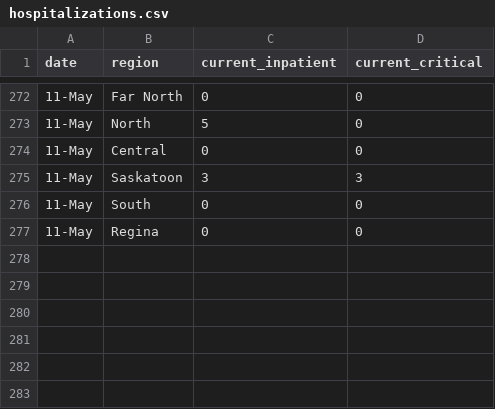
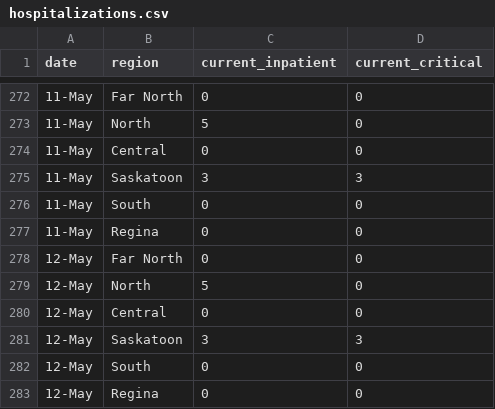
Before and after one commit to noahlittle/SaskOpenCOVID19Data, a CSV file: hospitalizations.csv, drawn as a sheet; only a part is shown, gaps mark what is left out.

```diff
--- a/hospitalizations.csv
+++ b/hospitalizations.csv
@@ -277 +277,7 @@ date,region,current_inpatient,current_critical
 11-May,Regina,0,0
+12-May,Far North,0,0
+12-May,North,5,0
+12-May,Central,0,0
+12-May,Saskatoon,3,3
+12-May,South,0,0
+12-May,Regina,0,0
```
Also changed, not shown: cases.csv, cases_aggregate.csv, 5 other files.
